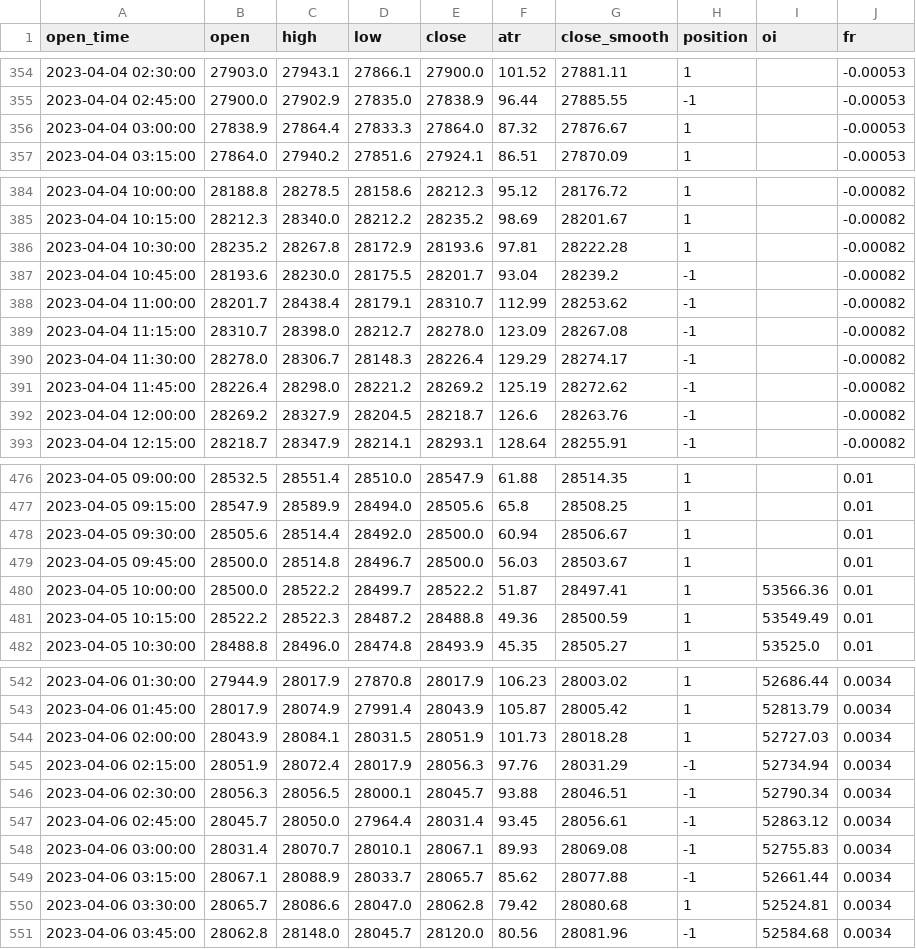
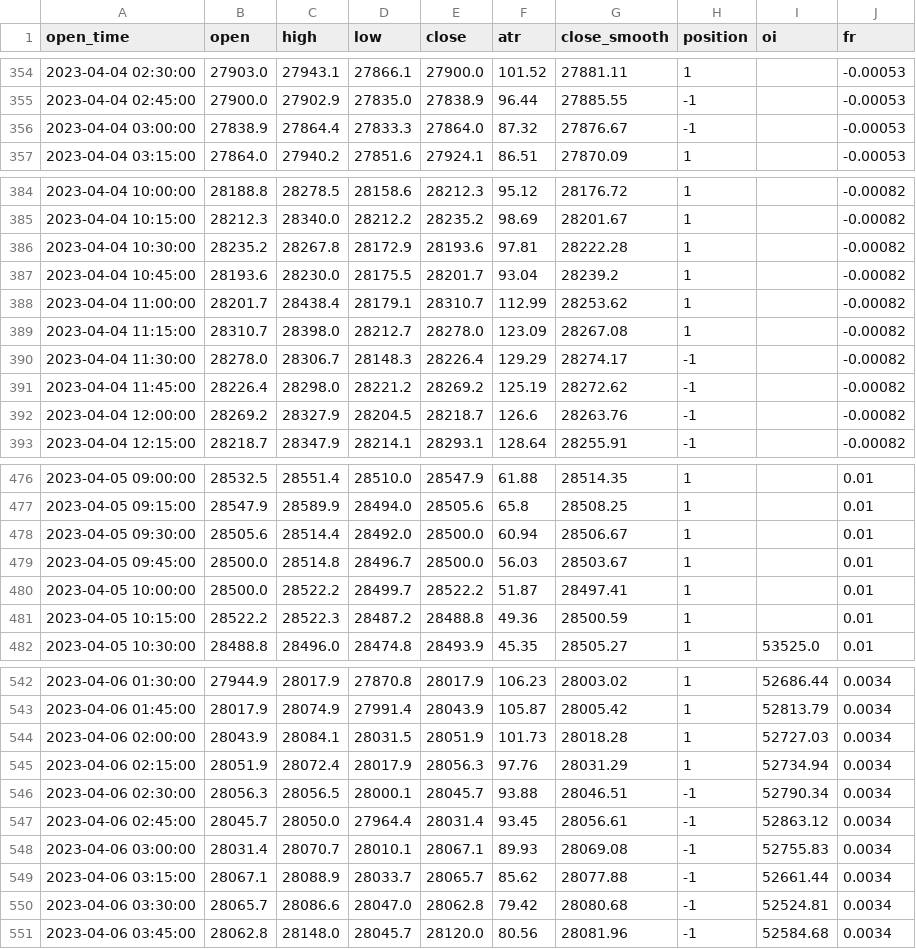
Before and after one commit to jaymgonzalez/btc-csv, a CSV file: 15m_bybit.csv, drawn as a sheet; only a part is shown, gaps mark what is left out; the diff covers the shown part only.

```diff
--- a/15m_bybit.csv
+++ b/15m_bybit.csv
@@ -355,3 +355,3 @@ open_time,open,high,low,close,atr,close_smooth,position,oi,fr
 2023-04-04 02:45:00,27900.0,27902.9,27835.0,27838.9,96.44,27885.55,-1,,-0.00053
-2023-04-04 03:00:00,27838.9,27864.4,27833.3,27864.0,87.32,27876.67,1,,-0.00053
+2023-04-04 03:00:00,27838.9,27864.4,27833.3,27864.0,87.32,27876.67,-1,,-0.00053
 2023-04-04 03:15:00,27864.0,27940.2,27851.6,27924.1,86.51,27870.09,1,,-0.00053
@@ -386,5 +386,5 @@ open_time,open,high,low,close,atr,close_smooth,position,oi,fr
 2023-04-04 10:30:00,28235.2,28267.8,28172.9,28193.6,97.81,28222.28,1,,-0.00082
-2023-04-04 10:45:00,28193.6,28230.0,28175.5,28201.7,93.04,28239.2,-1,,-0.00082
-2023-04-04 11:00:00,28201.7,28438.4,28179.1,28310.7,112.99,28253.62,-1,,-0.00082
-2023-04-04 11:15:00,28310.7,28398.0,28212.7,28278.0,123.09,28267.08,-1,,-0.00082
+2023-04-04 10:45:00,28193.6,28230.0,28175.5,28201.7,93.04,28239.2,1,,-0.00082
+2023-04-04 11:00:00,28201.7,28438.4,28179.1,28310.7,112.99,28253.62,1,,-0.00082
+2023-04-04 11:15:00,28310.7,28398.0,28212.7,28278.0,123.09,28267.08,1,,-0.00082
 2023-04-04 11:30:00,28278.0,28306.7,28148.3,28226.4,129.29,28274.17,-1,,-0.00082
@@ -479,4 +479,4 @@ open_time,open,high,low,close,atr,close_smooth,position,oi,fr
 2023-04-05 09:45:00,28500.0,28514.8,28496.7,28500.0,56.03,28503.67,1,,0.01
-2023-04-05 10:00:00,28500.0,28522.2,28499.7,28522.2,51.87,28497.41,1,53566.36,0.01
-2023-04-05 10:15:00,28522.2,28522.3,28487.2,28488.8,49.36,28500.59,1,53549.49,0.01
+2023-04-05 10:00:00,28500.0,28522.2,28499.7,28522.2,51.87,28497.41,1,,0.01
+2023-04-05 10:15:00,28522.2,28522.3,28487.2,28488.8,49.36,28500.59,1,,0.01
 2023-04-05 10:30:00,28488.8,28496.0,28474.8,28493.9,45.35,28505.27,1,53525.0,0.01
@@ -544,3 +544,3 @@ open_time,open,high,low,close,atr,close_smooth,position,oi,fr
 2023-04-06 02:00:00,28043.9,28084.1,28031.5,28051.9,101.73,28018.28,1,52727.03,0.0034
-2023-04-06 02:15:00,28051.9,28072.4,28017.9,28056.3,97.76,28031.29,-1,52734.94,0.0034
+2023-04-06 02:15:00,28051.9,28072.4,28017.9,28056.3,97.76,28031.29,1,52734.94,0.0034
 2023-04-06 02:30:00,28056.3,28056.5,28000.1,28045.7,93.88,28046.51,-1,52790.34,0.0034
@@ -549,3 +549,3 @@ open_time,open,high,low,close,atr,close_smooth,position,oi,fr
 2023-04-06 03:15:00,28067.1,28088.9,28033.7,28065.7,85.62,28077.88,-1,52661.44,0.0034
-2023-04-06 03:30:00,28065.7,28086.6,28047.0,28062.8,79.42,28080.68,1,52524.81,0.0034
+2023-04-06 03:30:00,28065.7,28086.6,28047.0,28062.8,79.42,28080.68,-1,52524.81,0.0034
 2023-04-06 03:45:00,28062.8,28148.0,28045.7,28120.0,80.56,28081.96,-1,52584.68,0.0034
```
Also changed, not shown: 2 added rows and 28 edited cells elsewhere in this file.
